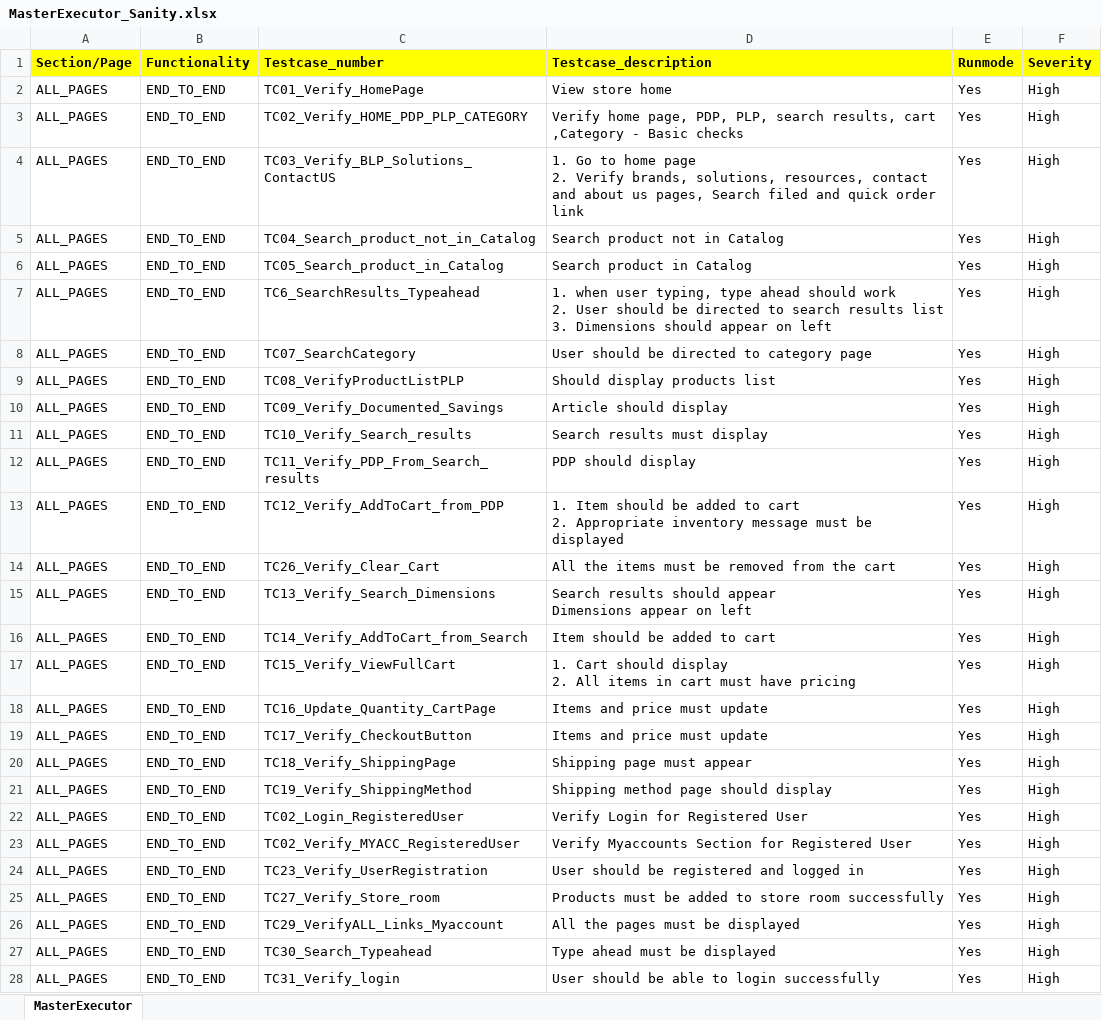
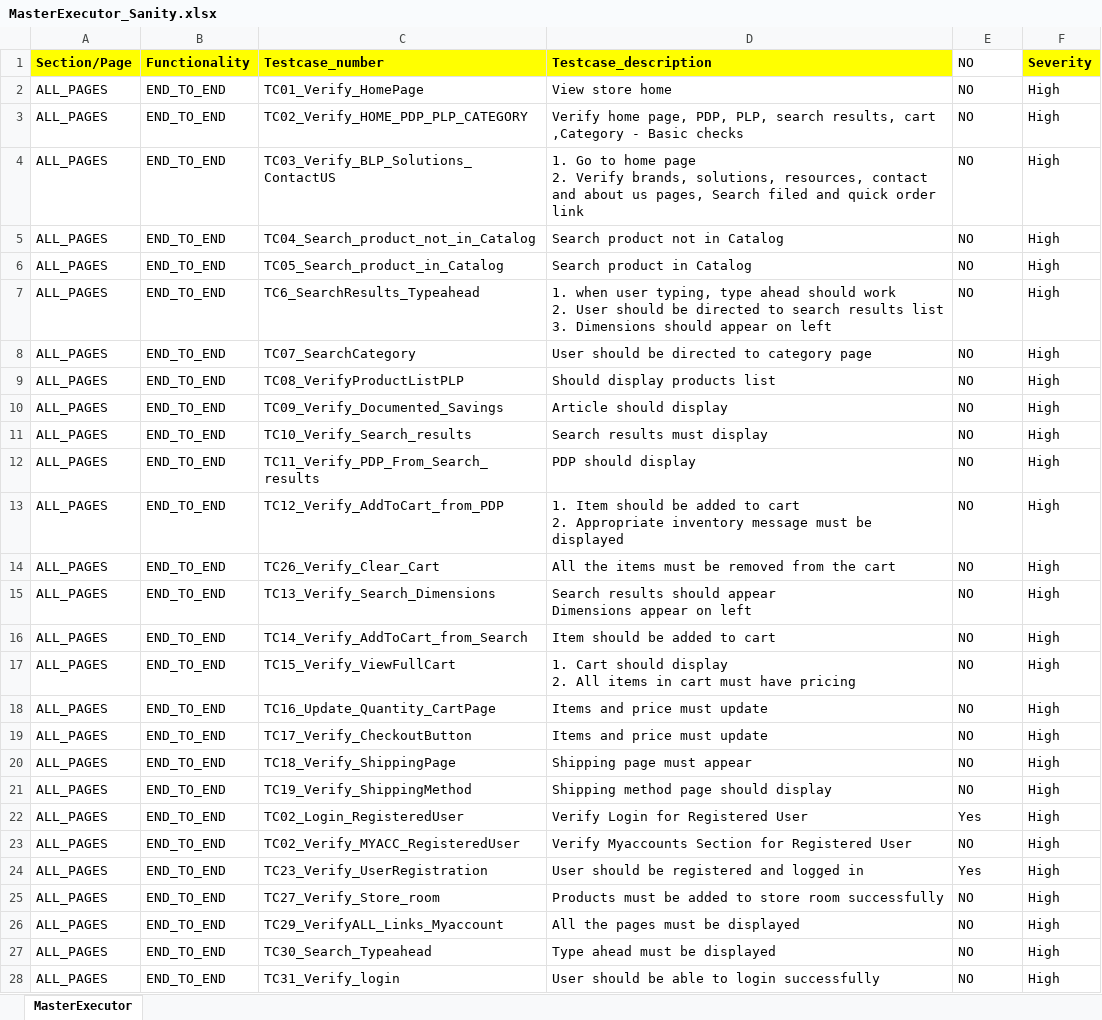
Before and after one commit to rohit-karkhanis/Kaman_Production_Sanity, an Excel workbook: Input_files/Master_executors/MasterExecutor_Sanity.xlsx, sheet MasterExecutor, drawn as a sheet; only a part is shown; values as stored, in another font and other column widths than the file's, no borders; conditional formats not drawn; the diff covers the shown part only; the diff names each change by its address in the sheet, - before the commit and + after, or states it on an @@ line.

Commit message:
Update

```diff
--- a/Input_files/Master_executors/MasterExecutor_Sanity.xlsx (sheet MasterExecutor)
+++ b/Input_files/Master_executors/MasterExecutor_Sanity.xlsx (sheet MasterExecutor)
-E1: Runmode
+E1: NO
@@ E1 fill: #FFFF00 → none, bold: on → off @@
-E2:E21 (NO): Yes
+E2:E21 (NO): NO
-E23 (NO): Yes
+E23 (NO): NO
-E25:E28 (NO): Yes
+E25:E28 (NO): NO
```
Also changed, not shown: 1 edited cell elsewhere in this sheet.
